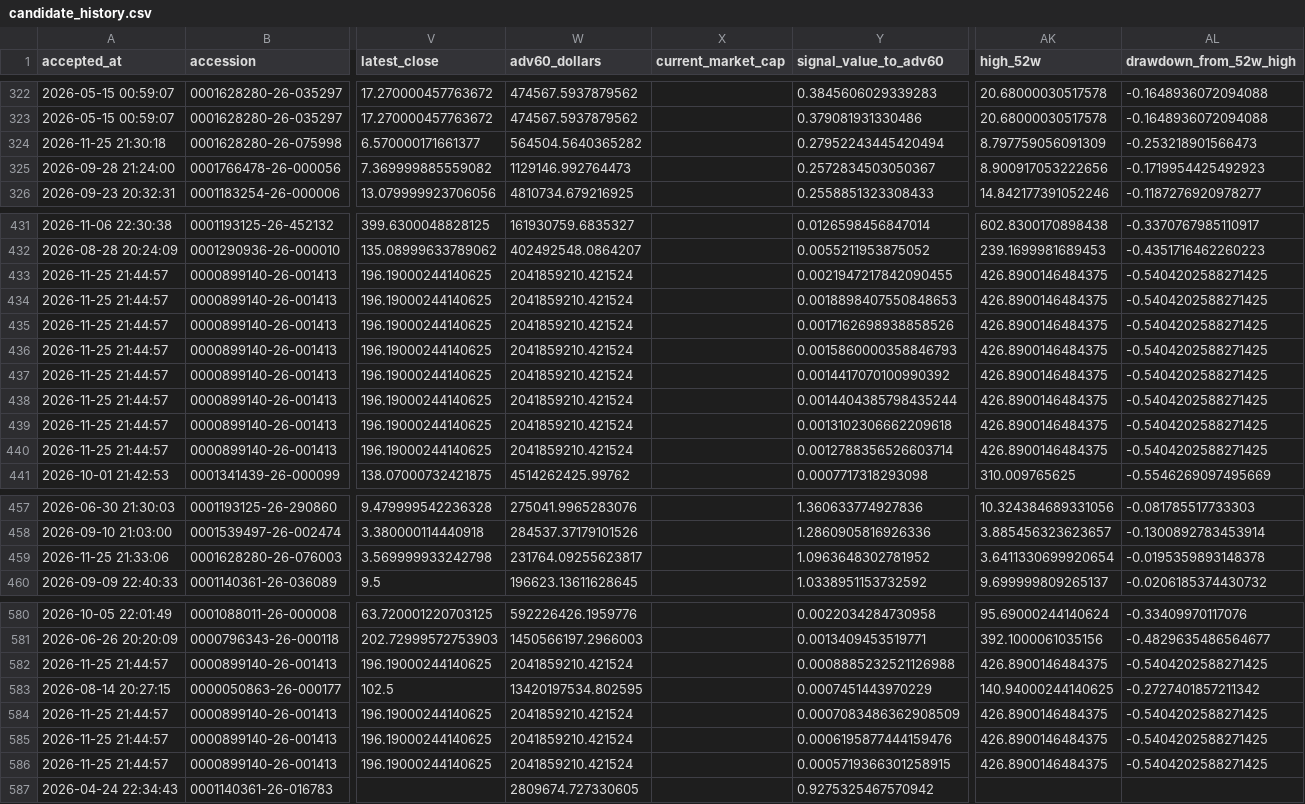
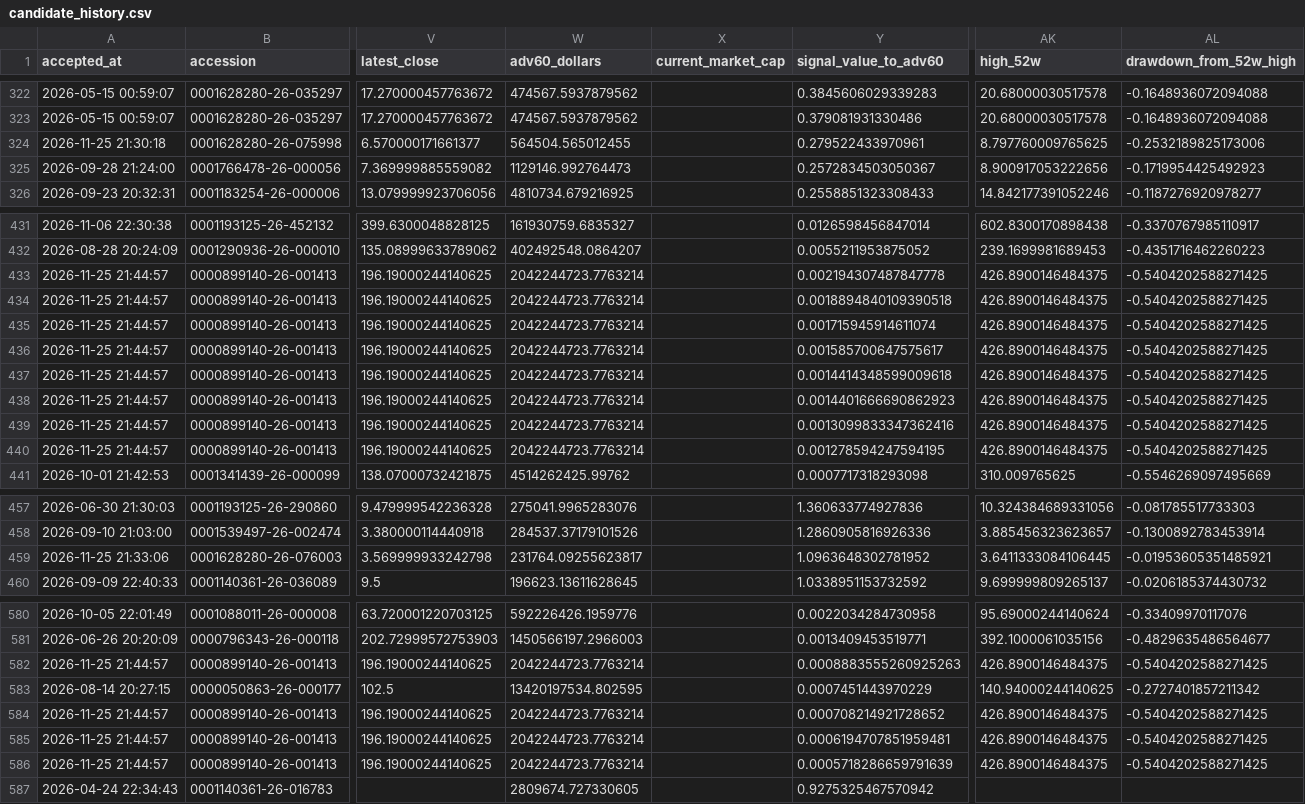
Before and after one commit to mrshu/openinsider-notifier, a CSV file: data/live/sec_daily/candidate_history.csv, drawn as a sheet; only a part is shown, gaps mark what is left out; the diff covers the shown part only; the diff names each change by its address in the sheet, - before the commit and + after, or states it on an @@ line.

```diff
--- a/data/live/sec_daily/candidate_history.csv
+++ b/data/live/sec_daily/candidate_history.csv
-W324 (adv60_dollars): 564504.5640365282
+W324 (adv60_dollars): 564504.565012455
-Y324 (signal_value_to_adv60): 0.27952243445420494
+Y324 (signal_value_to_adv60): 0.279522433970961
-AK324 (high_52w): 8.797759056091309
+AK324 (high_52w): 8.797760009765625
-AL324 (drawdown_from_52w_high): -0.253218901566473
+AL324 (drawdown_from_52w_high): -0.2532189825173006
-W433:W440 (adv60_dollars): 2041859210.421524
+W433:W440 (adv60_dollars): 2042244723.7763214
-Y433 (signal_value_to_adv60): 0.0021947217842090455
+Y433 (signal_value_to_adv60): 0.002194307487847778
-Y434 (signal_value_to_adv60): 0.0018898407550848653
+Y434 (signal_value_to_adv60): 0.0018894840109390518
-Y435 (signal_value_to_adv60): 0.0017162698938858526
+Y435 (signal_value_to_adv60): 0.001715945914611074
-Y436 (signal_value_to_adv60): 0.0015860000358846793
+Y436 (signal_value_to_adv60): 0.001585700647575617
-Y437 (signal_value_to_adv60): 0.0014417070100990392
+Y437 (signal_value_to_adv60): 0.0014414348599009618
-Y438 (signal_value_to_adv60): 0.0014404385798435244
+Y438 (signal_value_to_adv60): 0.0014401666690862923
-Y439 (signal_value_to_adv60): 0.0013102306662209618
+Y439 (signal_value_to_adv60): 0.0013099833347362416
-Y440 (signal_value_to_adv60): 0.0012788356526603714
+Y440 (signal_value_to_adv60): 0.001278594247594195
-AK459 (high_52w): 3.6411330699920654
+AK459 (high_52w): 3.6411333084106445
-AL459 (drawdown_from_52w_high): -0.0195359893148378
+AL459 (drawdown_from_52w_high): -0.01953605351485921
-W582 (adv60_dollars): 2041859210.421524
+W582 (adv60_dollars): 2042244723.7763214
-Y582 (signal_value_to_adv60): 0.0008885232521126988
+Y582 (signal_value_to_adv60): 0.0008883555260925263
-W584:W586 (adv60_dollars): 2041859210.421524
+W584:W586 (adv60_dollars): 2042244723.7763214
-Y584 (signal_value_to_adv60): 0.0007083486362908509
+Y584 (signal_value_to_adv60): 0.000708214921728652
-Y585 (signal_value_to_adv60): 0.0006195877444159476
+Y585 (signal_value_to_adv60): 0.0006194707851959481
-Y586 (signal_value_to_adv60): 0.0005719366301258915
+Y586 (signal_value_to_adv60): 0.0005718286659791639
```
Also changed, not shown: 2 edited cells elsewhere in this file, data/live/sec_daily/candidate_episode_history.csv, data/live/sec_daily/candidate_forward_returns.csv, 7 other files.
